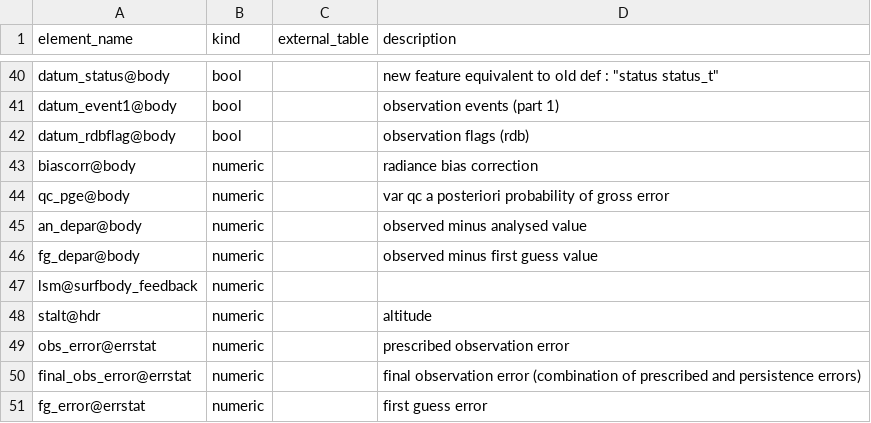
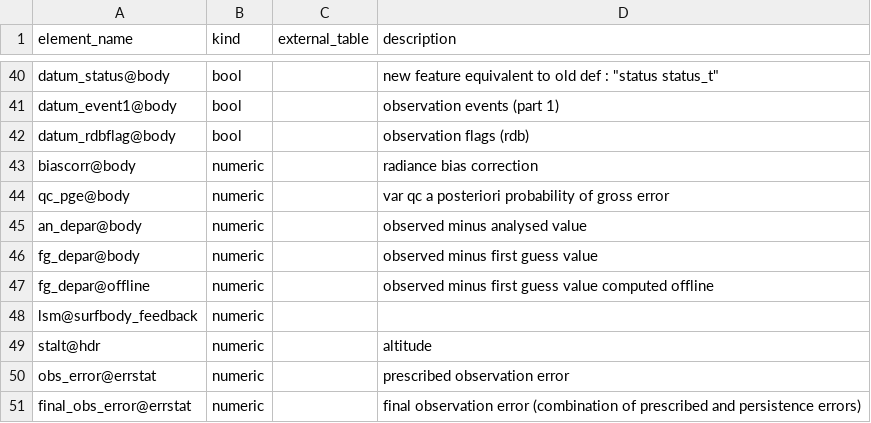
Before and after one commit to ecmwf-projects/cdm-obs, a CSV file: table_definitions/era5fb_table.csv, drawn as a sheet; only a part is shown, gaps mark what is left out; the shorter side is filled out with more unchanged rows.

```diff
--- a/table_definitions/era5fb_table.csv
+++ b/table_definitions/era5fb_table.csv
@@ -46,2 +46,3 @@ an_depar@body	 numeric		observed minus analysed value
 fg_depar@body	 numeric		observed minus first guess value
+fg_depar@offline	 numeric		observed minus first guess value computed offline
 lsm@surfbody_feedback	 numeric
```
Also changed, not shown: table_definitions/observations_table.csv, 2 other files.
